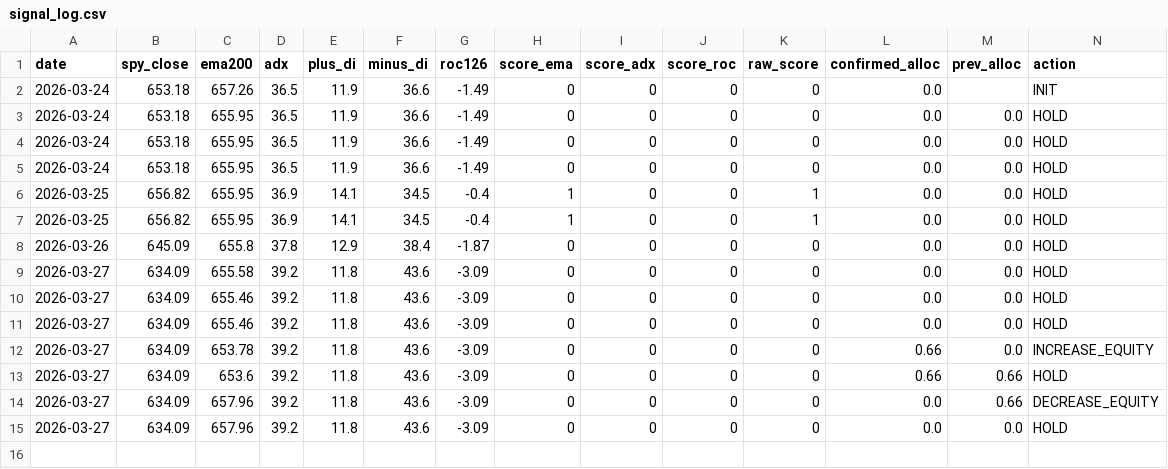
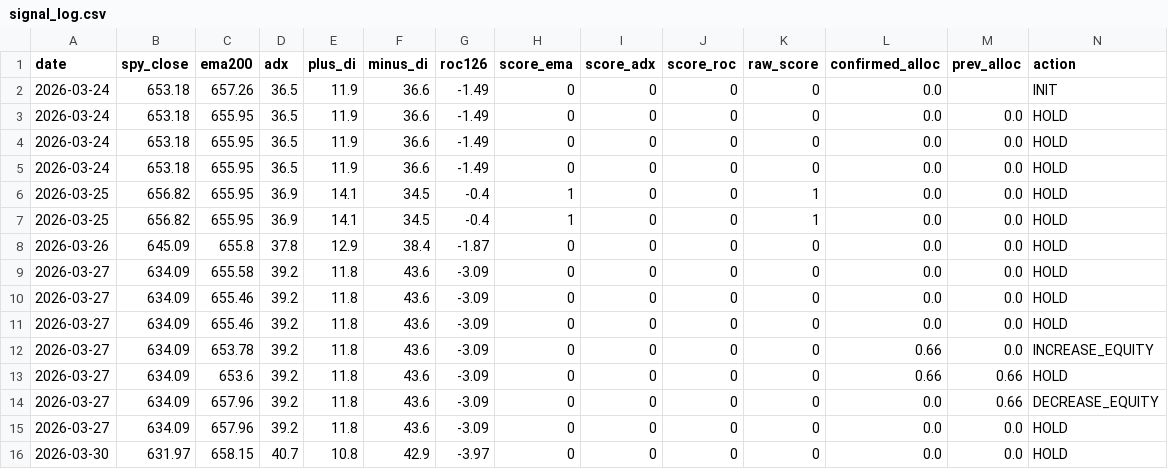
Before and after one commit to fernandoba7-byte/sp500-trend-strategy, a CSV file: data/signal_log.csv, drawn as a sheet; the diff names each change by its address in the sheet, - before the commit and + after, or states it on an @@ line.

Commit message:
Signal update 2026-03-30

```diff
--- a/data/signal_log.csv
+++ b/data/signal_log.csv
+row 16: 2026-03-30 | 631.97 | 658.15 | 40.7 | 10.8 | 42.9 | -3.97 | 0 | 0 | 0 | 0 | 0.0 | 0.0 | HOLD
```
Also changed, not shown: 2 other files.
